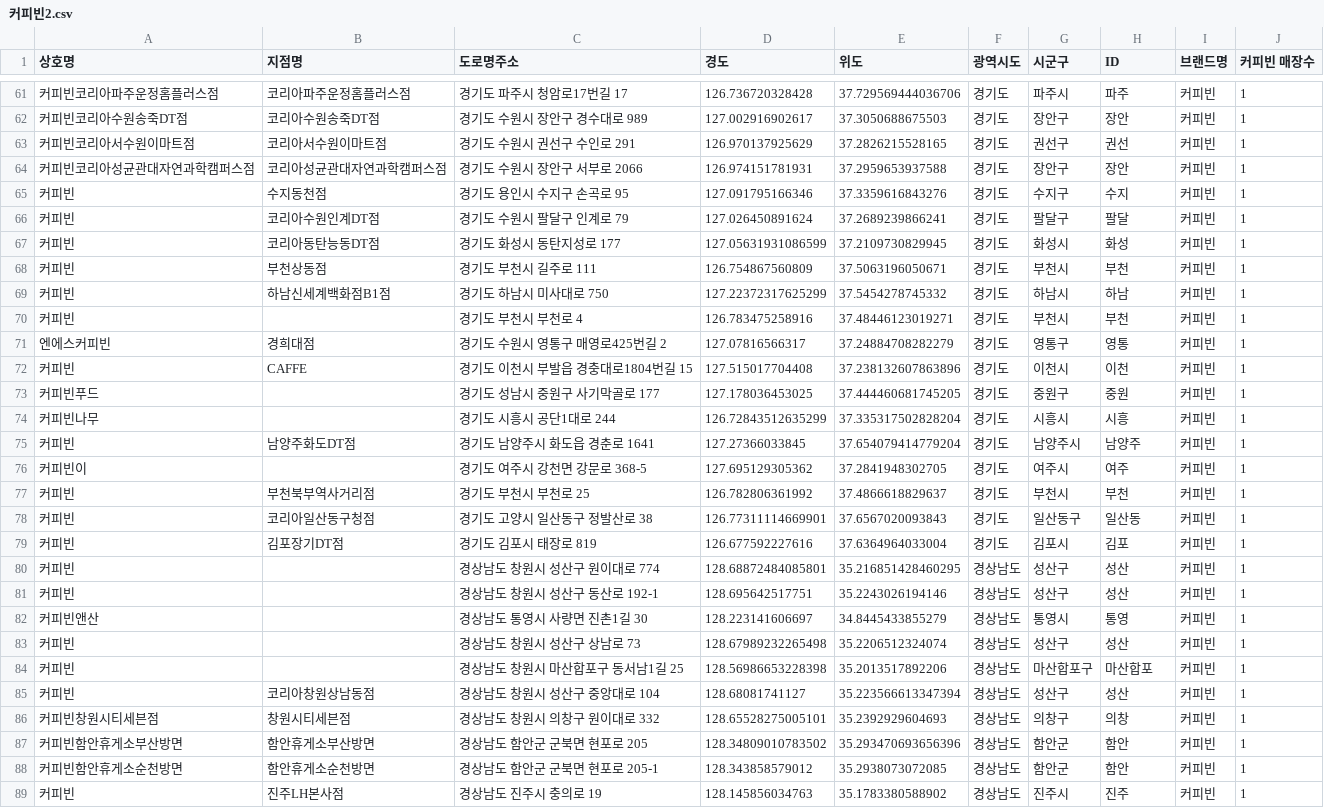
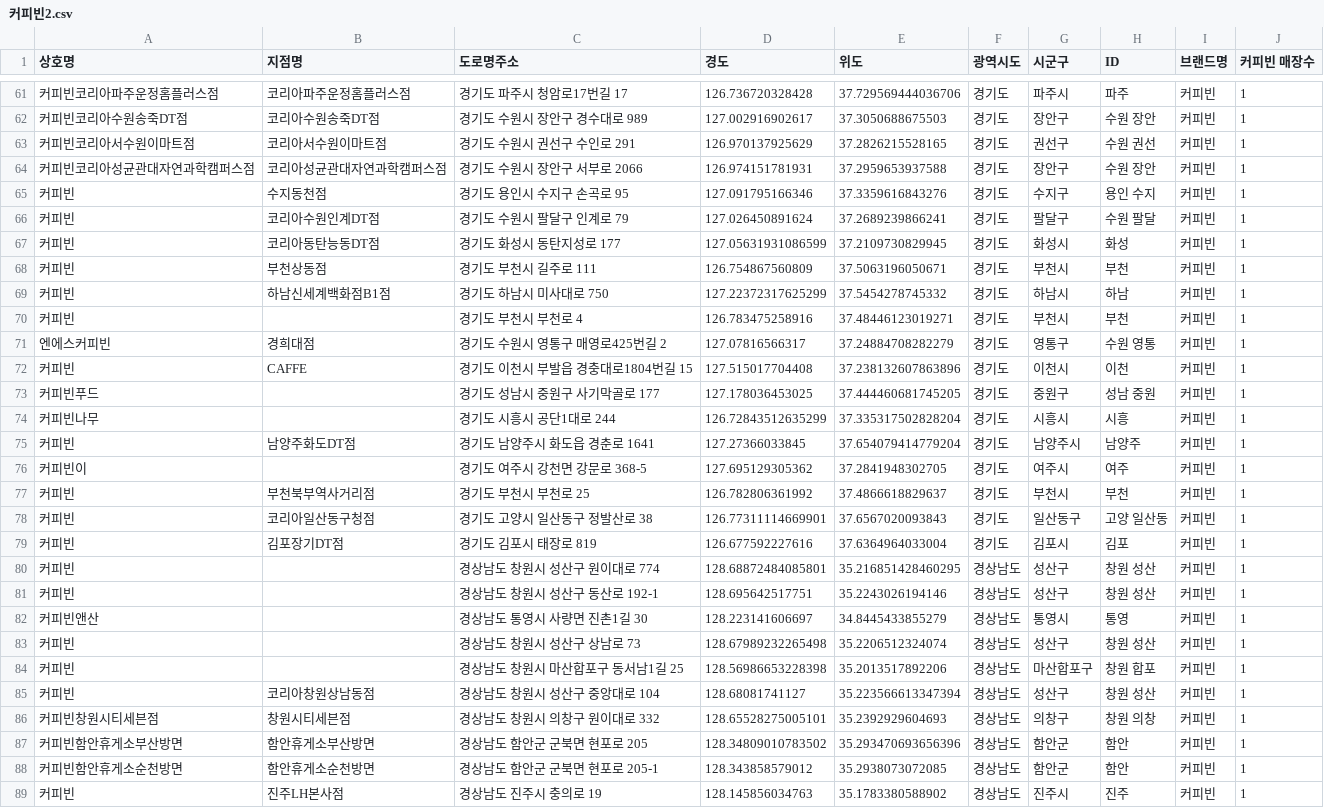
Before and after one commit to EGEG1212/Data-Analysis-2020, a CSV file: 08.Cartogram/results/커피빈2.csv, drawn as a sheet; only a part is shown, gaps mark what is left out; the diff covers the shown part only; the diff names each change by its address in the sheet, - before the commit and + after, or states it on an @@ line.

```diff
--- a/08.Cartogram/results/커피빈2.csv
+++ b/08.Cartogram/results/커피빈2.csv
-H62 (ID): 장안
+H62 (ID): 수원 장안
-H63 (ID): 권선
+H63 (ID): 수원 권선
-H64 (ID): 장안
+H64 (ID): 수원 장안
-H65 (ID): 수지
+H65 (ID): 용인 수지
-H66 (ID): 팔달
+H66 (ID): 수원 팔달
-H71 (ID): 영통
+H71 (ID): 수원 영통
-H73 (ID): 중원
+H73 (ID): 성남 중원
-H78 (ID): 일산동
+H78 (ID): 고양 일산동
-H80:H81 (ID): 성산
+H80:H81 (ID): 창원 성산
-H83 (ID): 성산
+H83 (ID): 창원 성산
-H84 (ID): 마산합포
+H84 (ID): 창원 합포
-H85 (ID): 성산
+H85 (ID): 창원 성산
-H86 (ID): 의창
+H86 (ID): 창원 의창
```
Also changed, not shown: 45 edited cells elsewhere in this file, 08.Cartogram/results/빽다방2.csv, 08.Cartogram/results/스타벅스2.csv, 17 other files.
